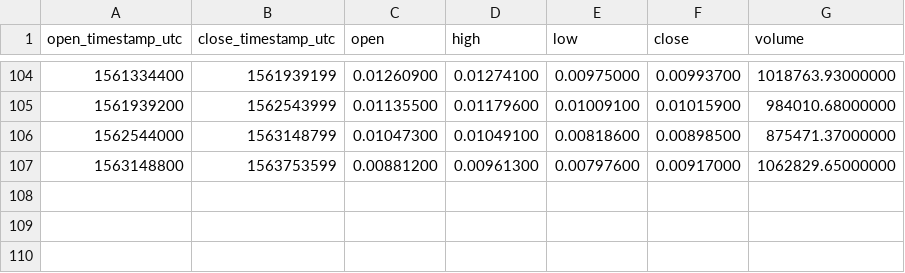
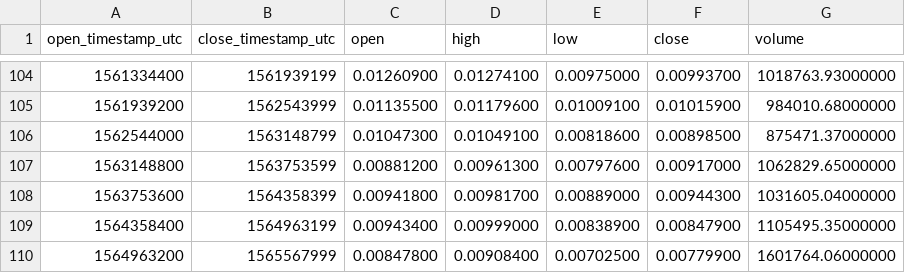
Before and after one commit to cryptobigbro/binance-LTCBTC, a CSV file: binance-LTCBTC-1w.csv, drawn as a sheet; only a part is shown, gaps mark what is left out.

```diff
--- a/binance-LTCBTC-1w.csv
+++ b/binance-LTCBTC-1w.csv
@@ -107 +107,4 @@ open_timestamp_utc,close_timestamp_utc,open,high,low,close,volume
 1563148800,1563753599,0.00881200,0.00961300,0.00797600,0.00917000,1062829.65000000
+1563753600,1564358399,0.00941800,0.00981700,0.00889000,0.00944300,1031605.04000000
+1564358400,1564963199,0.00943400,0.00999000,0.00838900,0.00847900,1105495.35000000
+1564963200,1565567999,0.00847800,0.00908400,0.00702500,0.00779900,1601764.06000000
```
Also changed, not shown: binance-LTCBTC-1M.csv, binance-LTCBTC-1d.csv, 1 other file.
